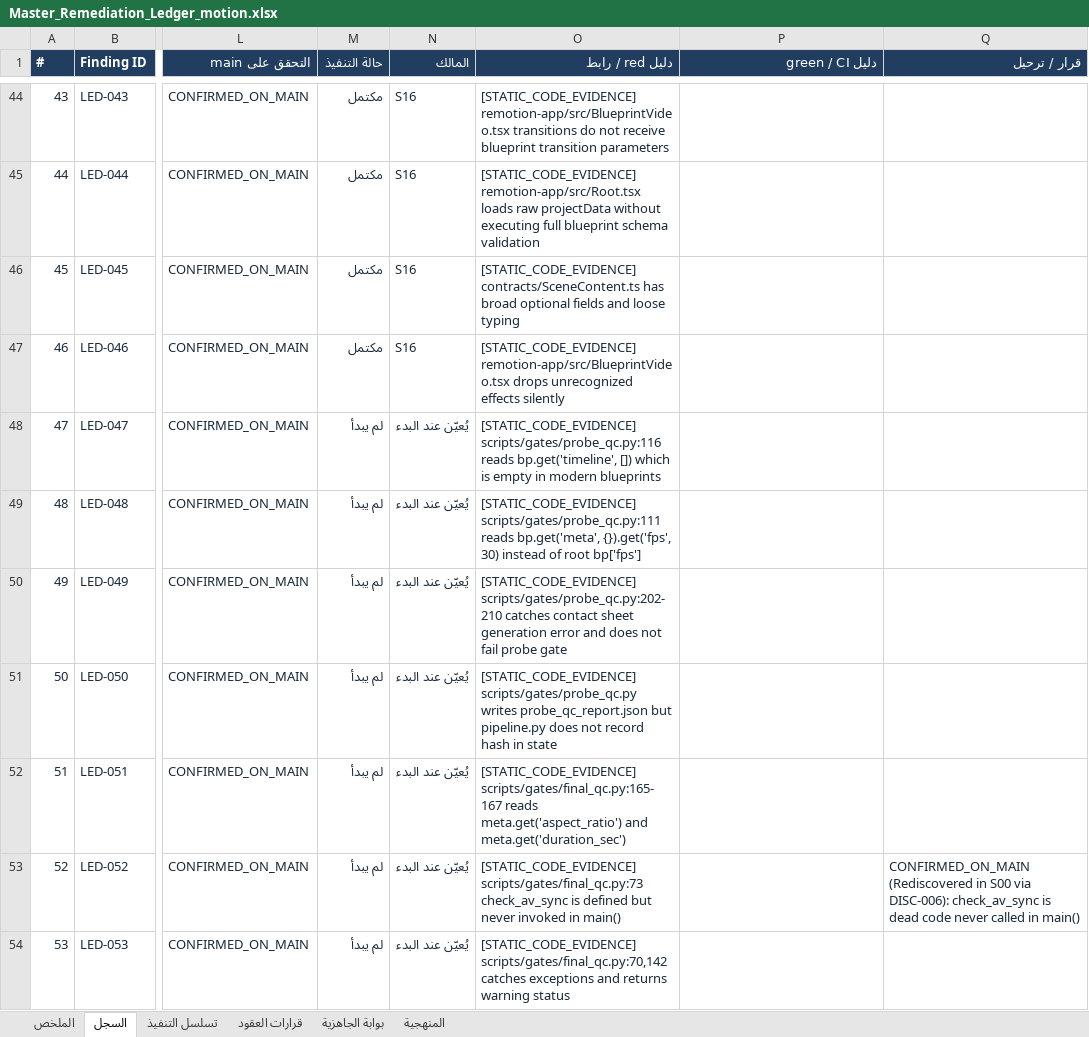
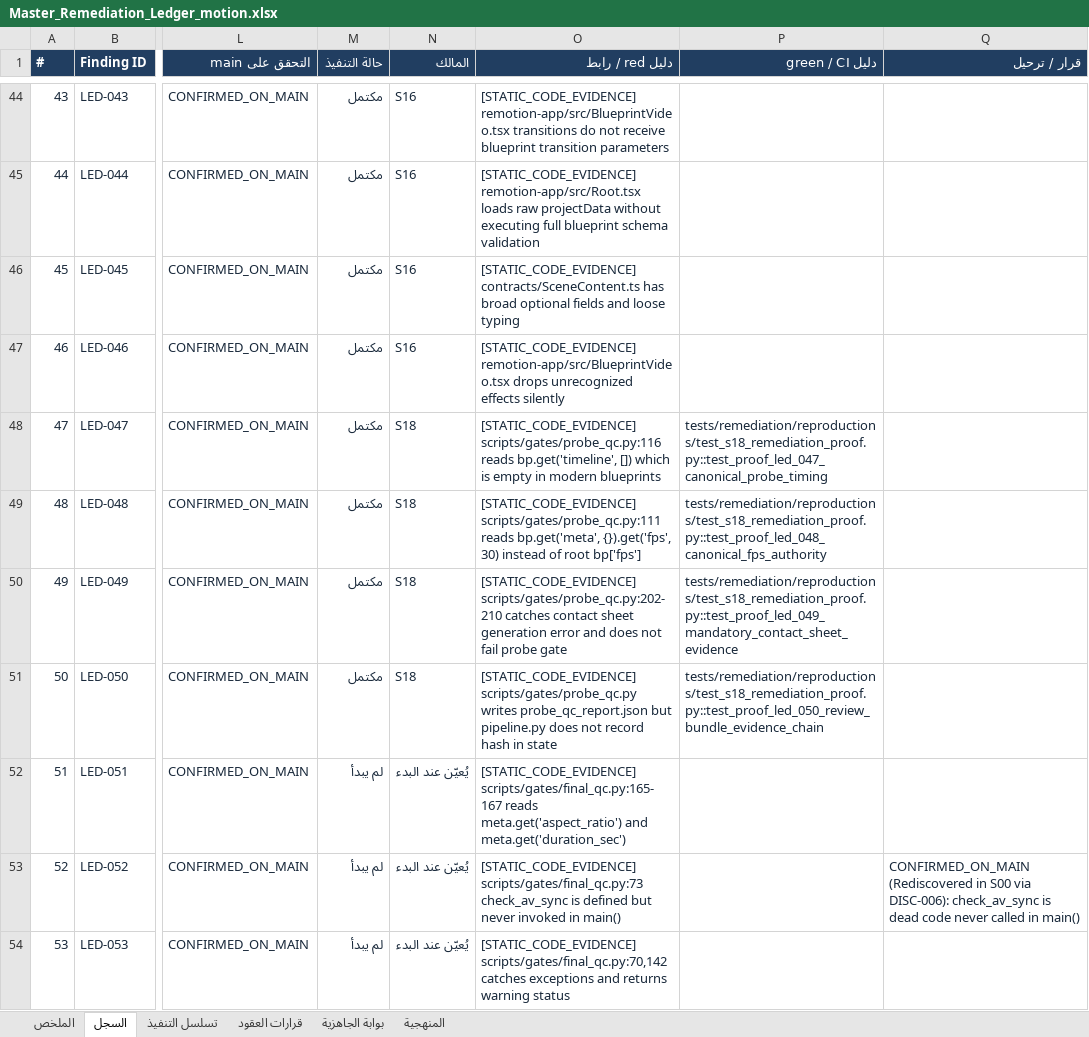
Before and after one commit to m2menqawsh-maker/motion, an Excel workbook: التعلم/الاصلاح/Master_Remediation_Ledger_motion.xlsx, sheet السجل, drawn as a sheet; only a part is shown, gaps mark what is left out; values as stored, in another font and other column widths than the file's, no borders; table styles not drawn; the diff names each change by its address in the sheet, - before the commit and + after, or states it on an @@ line.

Commit message:
feat(s18): canonical probe timing, review evidence bundle & mandatory contact sheet (LED-047..LED-050)

```diff
--- a/التعلم/الاصلاح/Master_Remediation_Ledger_motion.xlsx (sheet السجل)
+++ b/التعلم/الاصلاح/Master_Remediation_Ledger_motion.xlsx (sheet السجل)
-M48:M51 (حالة التنفيذ): لم يبدأ
+M48:M51 (حالة التنفيذ): مكتمل
-N48:N51 (المالك): يُعيّن عند البدء
+N48:N51 (المالك): S18
-P48 (دليل green / CI): (empty)
+P48 (دليل green / CI): tests/remediation/reproductions/test_s18_remediation_proof.py::test_proof_led_047_canonical_probe_timing
-P49 (دليل green / CI): (empty)
+P49 (دليل green / CI): tests/remediation/reproductions/test_s18_remediation_proof.py::test_proof_led_048_canonical_fps_authority
-P50 (دليل green / CI): (empty)
+P50 (دليل green / CI): tests/remediation/reproductions/test_s18_remediation_proof.py::test_proof_led_049_mandatory_contact_sheet_evidence
-P51 (دليل green / CI): (empty)
+P51 (دليل green / CI): tests/remediation/reproductions/test_s18_remediation_proof.py::test_proof_led_050_review_bundle_evidence_chain
```
Also changed, not shown: 15 other files.
